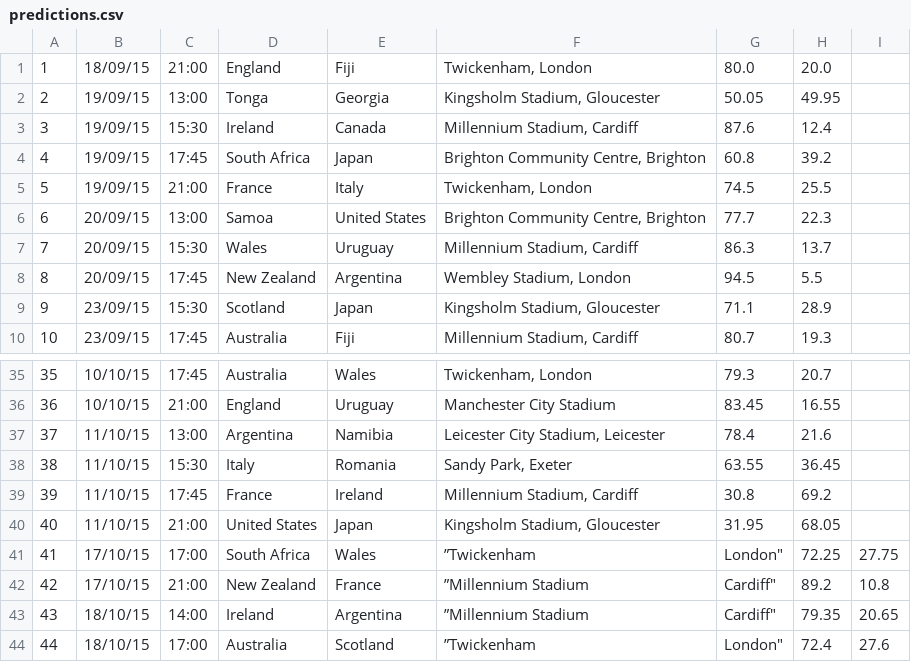
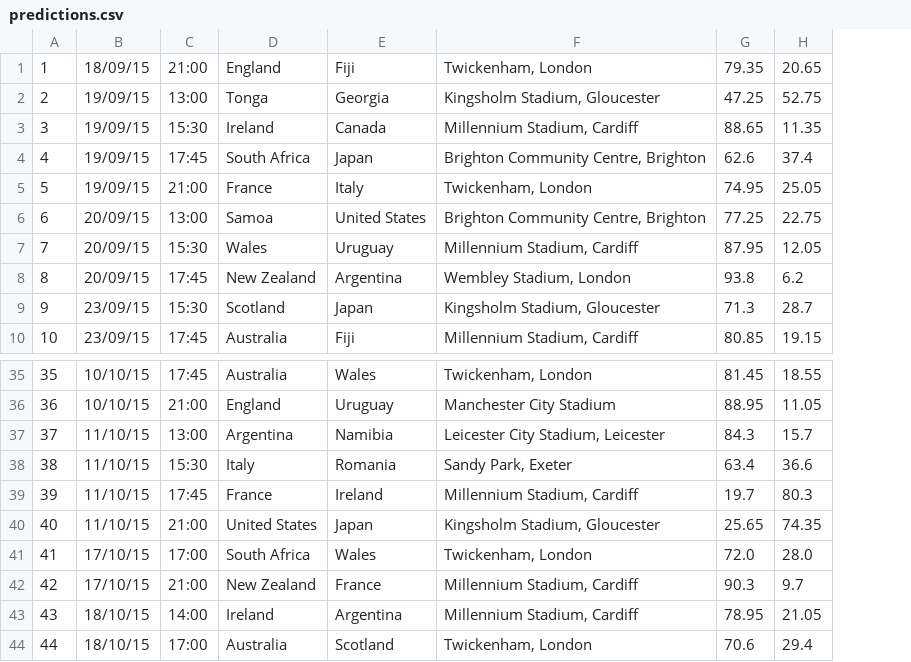
Before and after one commit to dougaparry/rwc-prediction, a CSV file: predictions.csv, drawn as a sheet; only a part is shown, gaps mark what is left out; removed rows and columns are numbered as before the commit, all else as after; the diff names each change by its address in the sheet, - before the commit and + after, or states it on an @@ line.

```diff
--- a/predictions.csv
+++ b/predictions.csv
-column G, rows 1-10: 80.0 | 50.05 | 87.6 | 60.8 | 74.5 | 77.7 | 86.3 | 94.5 | 71.1 | 80.7; rows 35-44: 79.3 | 83.45 | 78.4 | 63.55 | 30.8 | 31.95 | London" | Cardiff" | Cardiff" | London"
-column H, rows 1-10: 20.0 | 49.95 | 12.4 | 39.2 | 25.5 | 22.3 | 13.7 | 5.5 | 28.9 | 19.3; rows 35-44: 20.7 | 16.55 | 21.6 | 36.45 | 69.2 | 68.05 | 72.25 | 89.2 | 79.35 | 72.4
-column I, rows 41-44: 27.75 | 10.8 | 20.65 | 27.6
+column G, rows 1-10: 79.35 | 47.25 | 88.65 | 62.6 | 74.95 | 77.25 | 87.95 | 93.8 | 71.3 | 80.85; rows 35-44: 81.45 | 88.95 | 84.3 | 63.4 | 19.7 | 25.65 | 72.0 | 90.3 | 78.95 | 70.6
+column H, rows 1-10: 20.65 | 52.75 | 11.35 | 37.4 | 25.05 | 22.75 | 12.05 | 6.2 | 28.7 | 19.15; rows 35-44: 18.55 | 11.05 | 15.7 | 36.6 | 80.3 | 74.35 | 28.0 | 9.7 | 21.05 | 29.4
-F41: ”Twickenham
+F41: Twickenham, London
-F42:F43: ”Millennium Stadium
+F42:F43: Millennium Stadium, Cardiff
-F44: ”Twickenham
+F44: Twickenham, London
```
Also changed, not shown: fixtures.csv, 2 other files.
